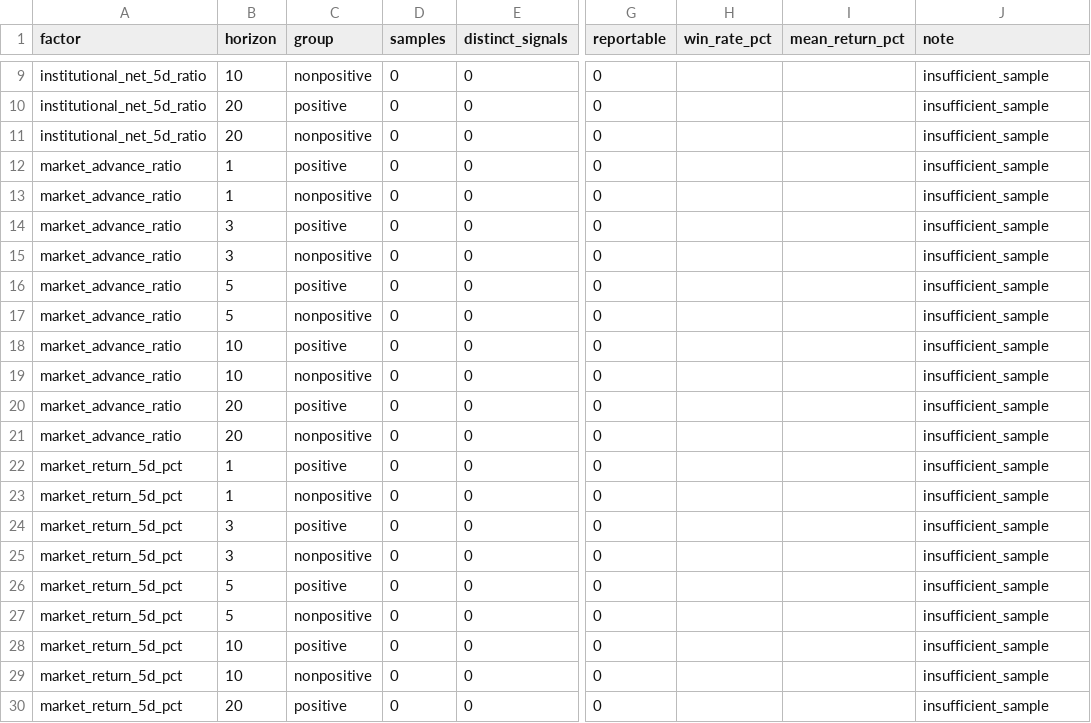
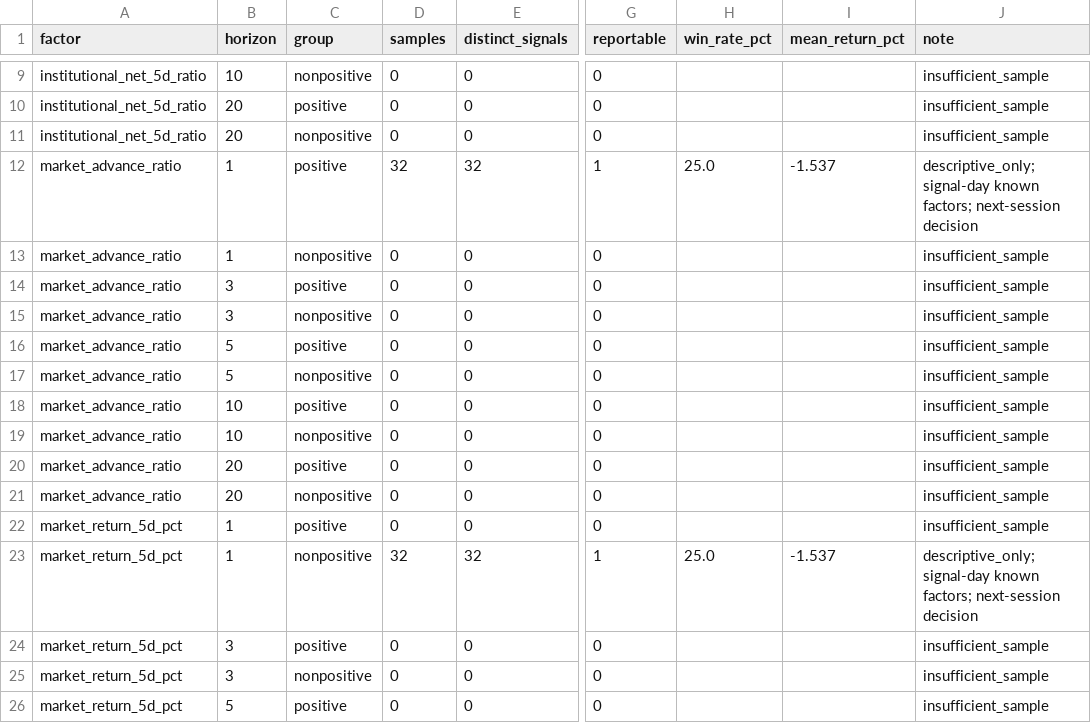
Before and after one commit to Tango469/tw-3k-scanner, a CSV file: docs/v253_factor_performance.csv, drawn as a sheet; only a part is shown, gaps mark what is left out; the shorter side is filled out with more unchanged rows; the diff names each change by its address in the sheet, - before the commit and + after, or states it on an @@ line.

```diff
--- a/docs/v253_factor_performance.csv
+++ b/docs/v253_factor_performance.csv
-D12 (samples): 0
+D12 (samples): 32
-E12 (distinct_signals): 0
+E12 (distinct_signals): 32
-G12 (reportable): 0
+G12 (reportable): 1
-H12 (win_rate_pct): (empty)
+H12 (win_rate_pct): 25.0
-I12 (mean_return_pct): (empty)
+I12 (mean_return_pct): -1.537
-J12 (note): insufficient_sample
+J12 (note): descriptive_only; signal-day known factors; next-session decision
-D23 (samples): 0
+D23 (samples): 32
-E23 (distinct_signals): 0
+E23 (distinct_signals): 32
-G23 (reportable): 0
+G23 (reportable): 1
-H23 (win_rate_pct): (empty)
+H23 (win_rate_pct): 25.0
-I23 (mean_return_pct): (empty)
+I23 (mean_return_pct): -1.537
-J23 (note): insufficient_sample
+J23 (note): descriptive_only; signal-day known factors; next-session decision
```
Also changed, not shown: docs/v253_quality_audit.csv, docs/v254_factor_performance.csv, 19 other files.
